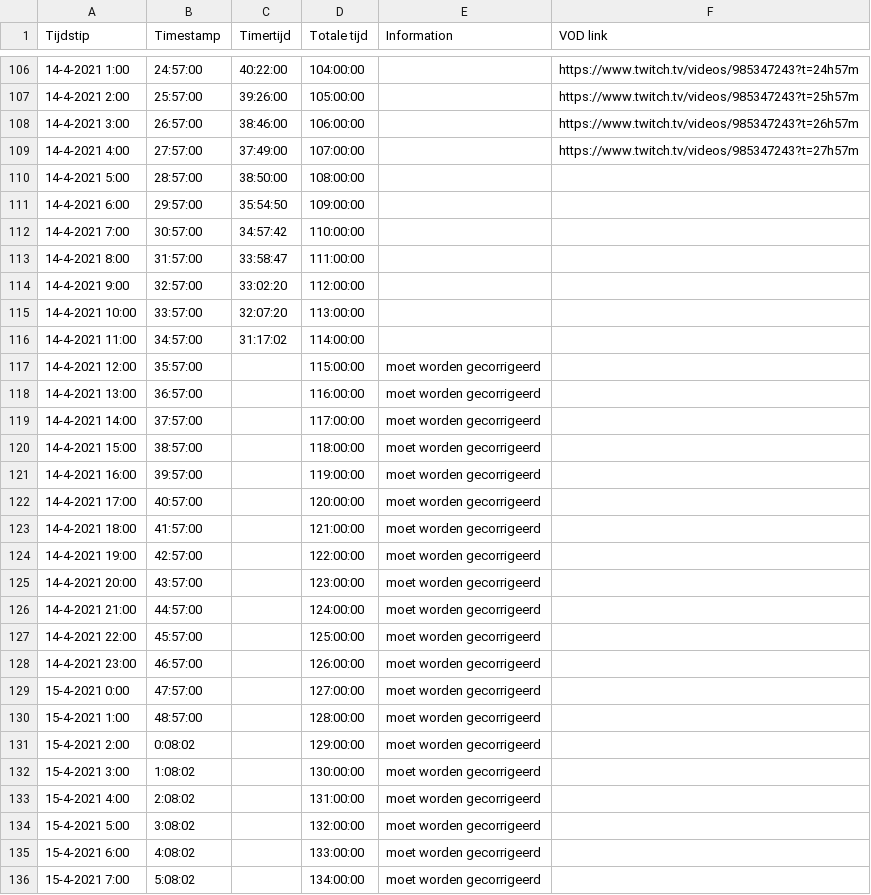
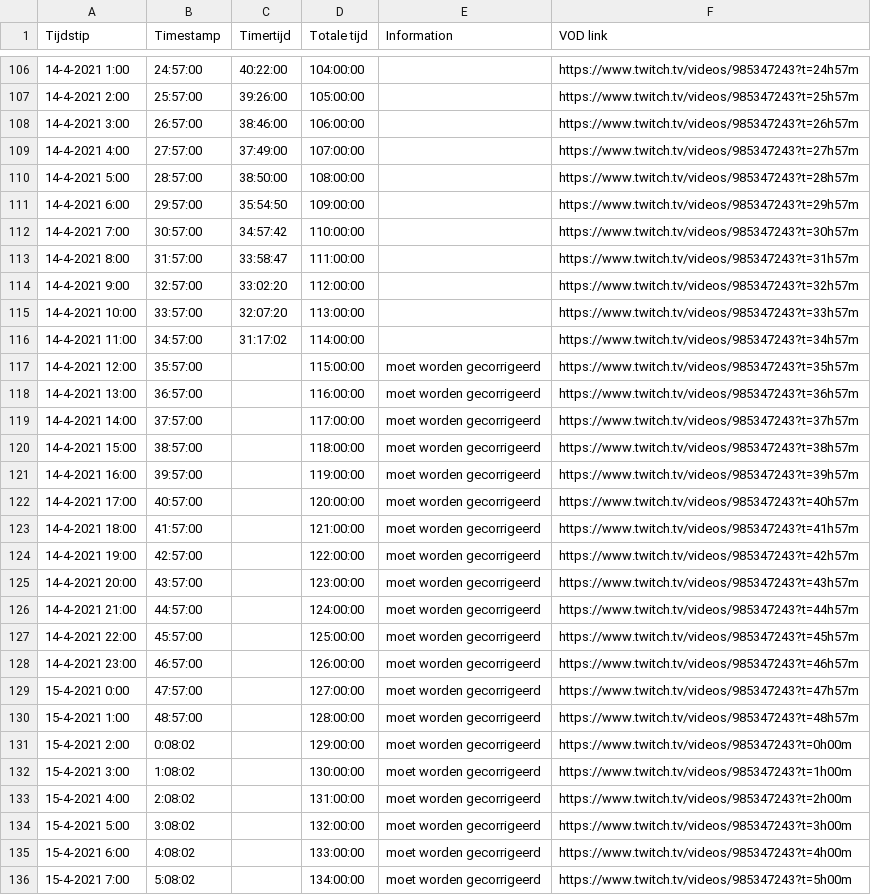
Before and after one commit to daanbreur/cdn, a CSV file: Serpentgameplay_Timer.csv, drawn as a sheet; only a part is shown, gaps mark what is left out; the diff covers the shown part only.

Commit message:
upload

```diff
--- a/Serpentgameplay_Timer.csv
+++ b/Serpentgameplay_Timer.csv
@@ -109,28 +109,28 @@ Tijdstip,Timestamp,Timertijd,Totale tijd,Information,VOD link
 14-4-2021 4:00,27:57:00,37:49:00,107:00:00,,https://www.twitch.tv/videos/985347243?t=27h57m
-14-4-2021 5:00,28:57:00,38:50:00,108:00:00,,
-14-4-2021 6:00,29:57:00,35:54:50,109:00:00,,
-14-4-2021 7:00,30:57:00,34:57:42,110:00:00,,
-14-4-2021 8:00,31:57:00,33:58:47,111:00:00,,
-14-4-2021 9:00,32:57:00,33:02:20,112:00:00,,
-14-4-2021 10:00,33:57:00,32:07:20,113:00:00,,
-14-4-2021 11:00,34:57:00,31:17:02,114:00:00,,
-14-4-2021 12:00,35:57:00,,115:00:00,moet worden gecorrigeerd,
-14-4-2021 13:00,36:57:00,,116:00:00,moet worden gecorrigeerd,
-14-4-2021 14:00,37:57:00,,117:00:00,moet worden gecorrigeerd,
-14-4-2021 15:00,38:57:00,,118:00:00,moet worden gecorrigeerd,
-14-4-2021 16:00,39:57:00,,119:00:00,moet worden gecorrigeerd,
-14-4-2021 17:00,40:57:00,,120:00:00,moet worden gecorrigeerd,
-14-4-2021 18:00,41:57:00,,121:00:00,moet worden gecorrigeerd,
-14-4-2021 19:00,42:57:00,,122:00:00,moet worden gecorrigeerd,
-14-4-2021 20:00,43:57:00,,123:00:00,moet worden gecorrigeerd,
-14-4-2021 21:00,44:57:00,,124:00:00,moet worden gecorrigeerd,
-14-4-2021 22:00,45:57:00,,125:00:00,moet worden gecorrigeerd,
-14-4-2021 23:00,46:57:00,,126:00:00,moet worden gecorrigeerd,
-15-4-2021 0:00,47:57:00,,127:00:00,moet worden gecorrigeerd,
-15-4-2021 1:00,48:57:00,,128:00:00,moet worden gecorrigeerd,
-15-4-2021 2:00,0:08:02,,129:00:00,moet worden gecorrigeerd,
-15-4-2021 3:00,1:08:02,,130:00:00,moet worden gecorrigeerd,
-15-4-2021 4:00,2:08:02,,131:00:00,moet worden gecorrigeerd,
-15-4-2021 5:00,3:08:02,,132:00:00,moet worden gecorrigeerd,
-15-4-2021 6:00,4:08:02,,133:00:00,moet worden gecorrigeerd,
-15-4-2021 7:00,5:08:02,,134:00:00,moet worden gecorrigeerd,
+14-4-2021 5:00,28:57:00,38:50:00,108:00:00,,https://www.twitch.tv/videos/985347243?t=28h57m
+14-4-2021 6:00,29:57:00,35:54:50,109:00:00,,https://www.twitch.tv/videos/985347243?t=29h57m
+14-4-2021 7:00,30:57:00,34:57:42,110:00:00,,https://www.twitch.tv/videos/985347243?t=30h57m
+14-4-2021 8:00,31:57:00,33:58:47,111:00:00,,https://www.twitch.tv/videos/985347243?t=31h57m
+14-4-2021 9:00,32:57:00,33:02:20,112:00:00,,https://www.twitch.tv/videos/985347243?t=32h57m
+14-4-2021 10:00,33:57:00,32:07:20,113:00:00,,https://www.twitch.tv/videos/985347243?t=33h57m
+14-4-2021 11:00,34:57:00,31:17:02,114:00:00,,https://www.twitch.tv/videos/985347243?t=34h57m
+14-4-2021 12:00,35:57:00,,115:00:00,moet worden gecorrigeerd,https://www.twitch.tv/videos/985347243?t=35h57m
+14-4-2021 13:00,36:57:00,,116:00:00,moet worden gecorrigeerd,https://www.twitch.tv/videos/985347243?t=36h57m
+14-4-2021 14:00,37:57:00,,117:00:00,moet worden gecorrigeerd,https://www.twitch.tv/videos/985347243?t=37h57m
+14-4-2021 15:00,38:57:00,,118:00:00,moet worden gecorrigeerd,https://www.twitch.tv/videos/985347243?t=38h57m
+14-4-2021 16:00,39:57:00,,119:00:00,moet worden gecorrigeerd,https://www.twitch.tv/videos/985347243?t=39h57m
+14-4-2021 17:00,40:57:00,,120:00:00,moet worden gecorrigeerd,https://www.twitch.tv/videos/985347243?t=40h57m
+14-4-2021 18:00,41:57:00,,121:00:00,moet worden gecorrigeerd,https://www.twitch.tv/videos/985347243?t=41h57m
+14-4-2021 19:00,42:57:00,,122:00:00,moet worden gecorrigeerd,https://www.twitch.tv/videos/985347243?t=42h57m
+14-4-2021 20:00,43:57:00,,123:00:00,moet worden gecorrigeerd,https://www.twitch.tv/videos/985347243?t=43h57m
+14-4-2021 21:00,44:57:00,,124:00:00,moet worden gecorrigeerd,https://www.twitch.tv/videos/985347243?t=44h57m
+14-4-2021 22:00,45:57:00,,125:00:00,moet worden gecorrigeerd,https://www.twitch.tv/videos/985347243?t=45h57m
+14-4-2021 23:00,46:57:00,,126:00:00,moet worden gecorrigeerd,https://www.twitch.tv/videos/985347243?t=46h57m
+15-4-2021 0:00,47:57:00,,127:00:00,moet worden gecorrigeerd,https://www.twitch.tv/videos/985347243?t=47h57m
+15-4-2021 1:00,48:57:00,,128:00:00,moet worden gecorrigeerd,https://www.twitch.tv/videos/985347243?t=48h57m
+15-4-2021 2:00,0:08:02,,129:00:00,moet worden gecorrigeerd,https://www.twitch.tv/videos/985347243?t=0h00m
+15-4-2021 3:00,1:08:02,,130:00:00,moet worden gecorrigeerd,https://www.twitch.tv/videos/985347243?t=1h00m
+15-4-2021 4:00,2:08:02,,131:00:00,moet worden gecorrigeerd,https://www.twitch.tv/videos/985347243?t=2h00m
+15-4-2021 5:00,3:08:02,,132:00:00,moet worden gecorrigeerd,https://www.twitch.tv/videos/985347243?t=3h00m
+15-4-2021 6:00,4:08:02,,133:00:00,moet worden gecorrigeerd,https://www.twitch.tv/videos/985347243?t=4h00m
+15-4-2021 7:00,5:08:02,,134:00:00,moet worden gecorrigeerd,https://www.twitch.tv/videos/985347243?t=5h00m
```
Also changed, not shown: 36 edited cells elsewhere in this file.
